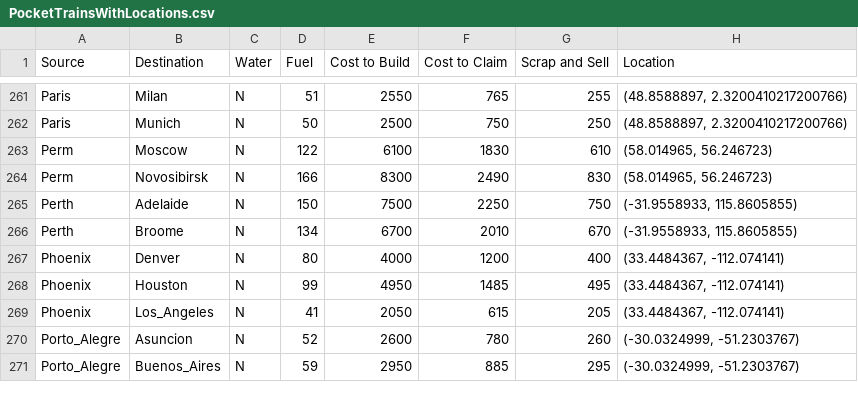
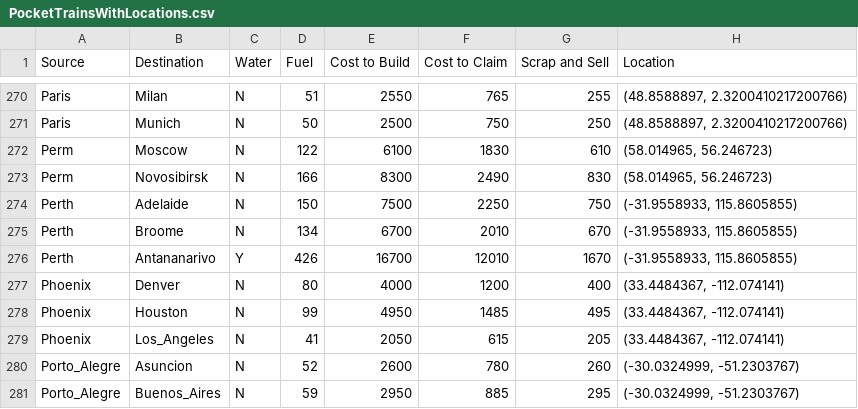
Before and after one commit to JoeyHinckley34/PocketTrains, a CSV file: PocketTrainsWithLocations.csv, drawn as a sheet; only a part is shown, gaps mark what is left out; the diff covers the shown part only.

```diff
--- a/PocketTrainsWithLocations.csv
+++ b/PocketTrainsWithLocations.csv
@@ -266,2 +275,3 @@ Perth,Adelaide,N,150,7500,2250,750,"(-31.9558933, 115.8605855)"
 Perth,Broome,N,134,6700,2010,670,"(-31.9558933, 115.8605855)"
+Perth,Antananarivo,Y,426,16700,12010,1670,"(-31.9558933, 115.8605855)"
 Phoenix,Denver,N,80,4000,1200,400,"(33.4484367, -112.074141)"
```
Also changed, not shown: 9 added rows elsewhere in this file, PocketTrainsEdges.csv, 4 other files.
